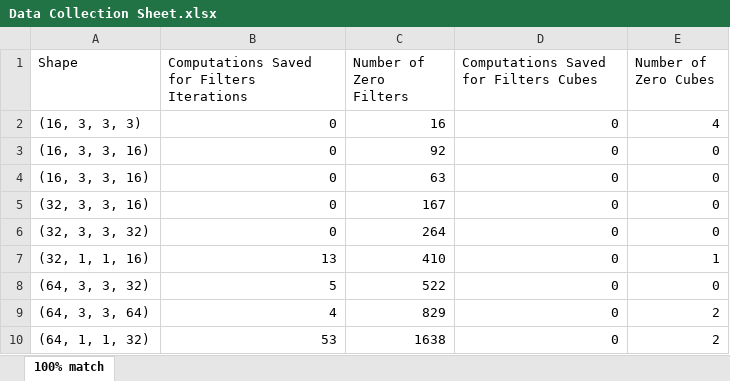
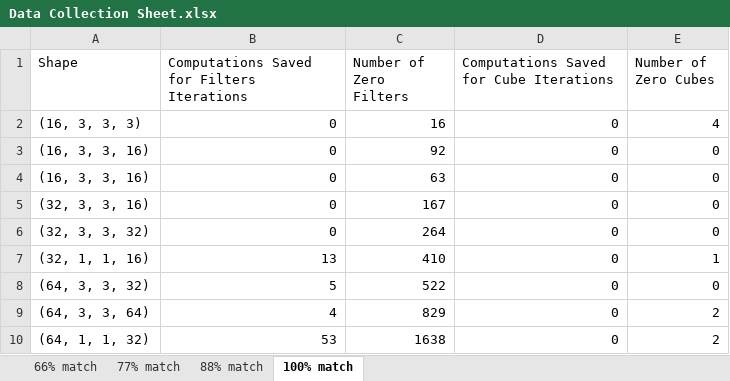
Before and after one commit to rohit-maheshwari/Limiting-Lossy-Compression-and-Improving-Efficiency-for-Image-Processing-using-CNNs, an Excel workbook: Data Collection Sheet.xlsx, sheet 100% match, drawn as a sheet; values as stored, in another font and other column widths than the file's, no borders; table styles not drawn; the diff names each change by its address in the sheet, - before the commit and + after, or states it on an @@ line.

Commit message:
saved data collection sheet

```diff
--- a/Data Collection Sheet.xlsx (sheet 100% match)
+++ b/Data Collection Sheet.xlsx (sheet 100% match)
+sheet tab: 66% match
+sheet tab: 77% match
+sheet tab: 88% match
-D1: Computations Saved for Filters Cubes
+D1: Computations Saved for Cube Iterations
```
